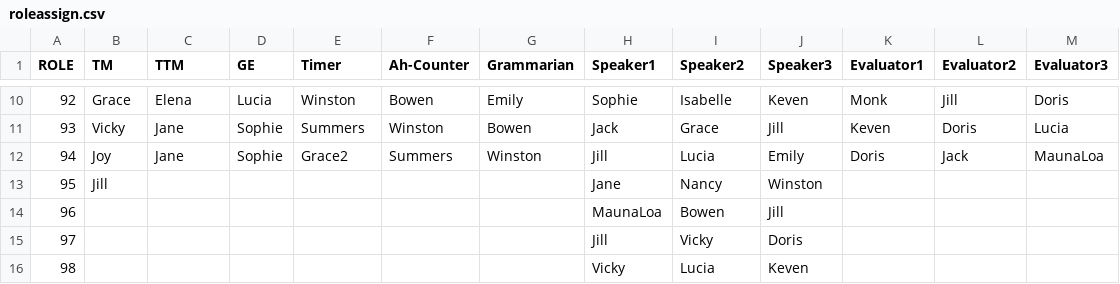
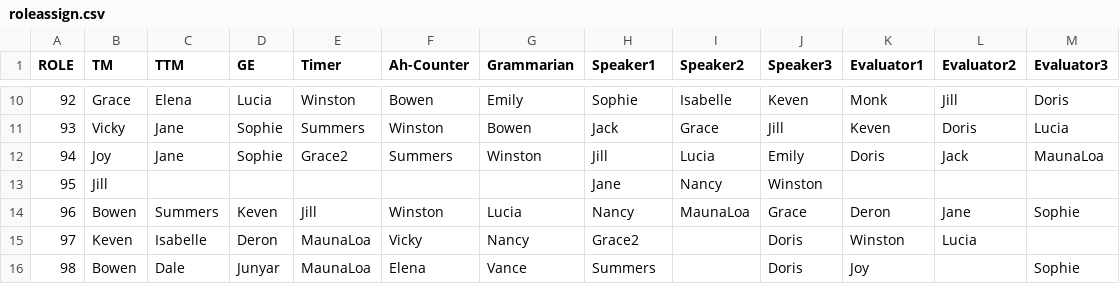
Before and after one commit to kvenux/beihangtmc-webot, a CSV file: roleassign.csv, drawn as a sheet; only a part is shown, gaps mark what is left out; the diff covers the shown part only.

```diff
--- a/roleassign.csv
+++ b/roleassign.csv
@@ -14,3 +14,3 @@ ROLE,TM,TTM,GE,Timer,Ah-Counter,Grammarian,Speaker1,Speaker2,Speaker3,Evaluator1
-96,,,,,,,MaunaLoa,Bowen,Jill,,,
-97,,,,,,,Jill,Vicky,Doris,,,
-98,,,,,,,Vicky,Lucia,Keven,,,
+96,Bowen,Summers,Keven,Jill,Winston,Lucia,Nancy,MaunaLoa,Grace,Deron,Jane,Sophie
+97,Keven,Isabelle,Deron,MaunaLoa,Vicky,Nancy,Grace2,,Doris,Winston,Lucia,
+98,Bowen,Dale,Junyar,MaunaLoa,Elena,Vance,Summers,,Doris,Joy,,Sophie
```
Also changed, not shown: 71 edited cells elsewhere in this file, contact.csv, rolehis.csv, 17 other files.
